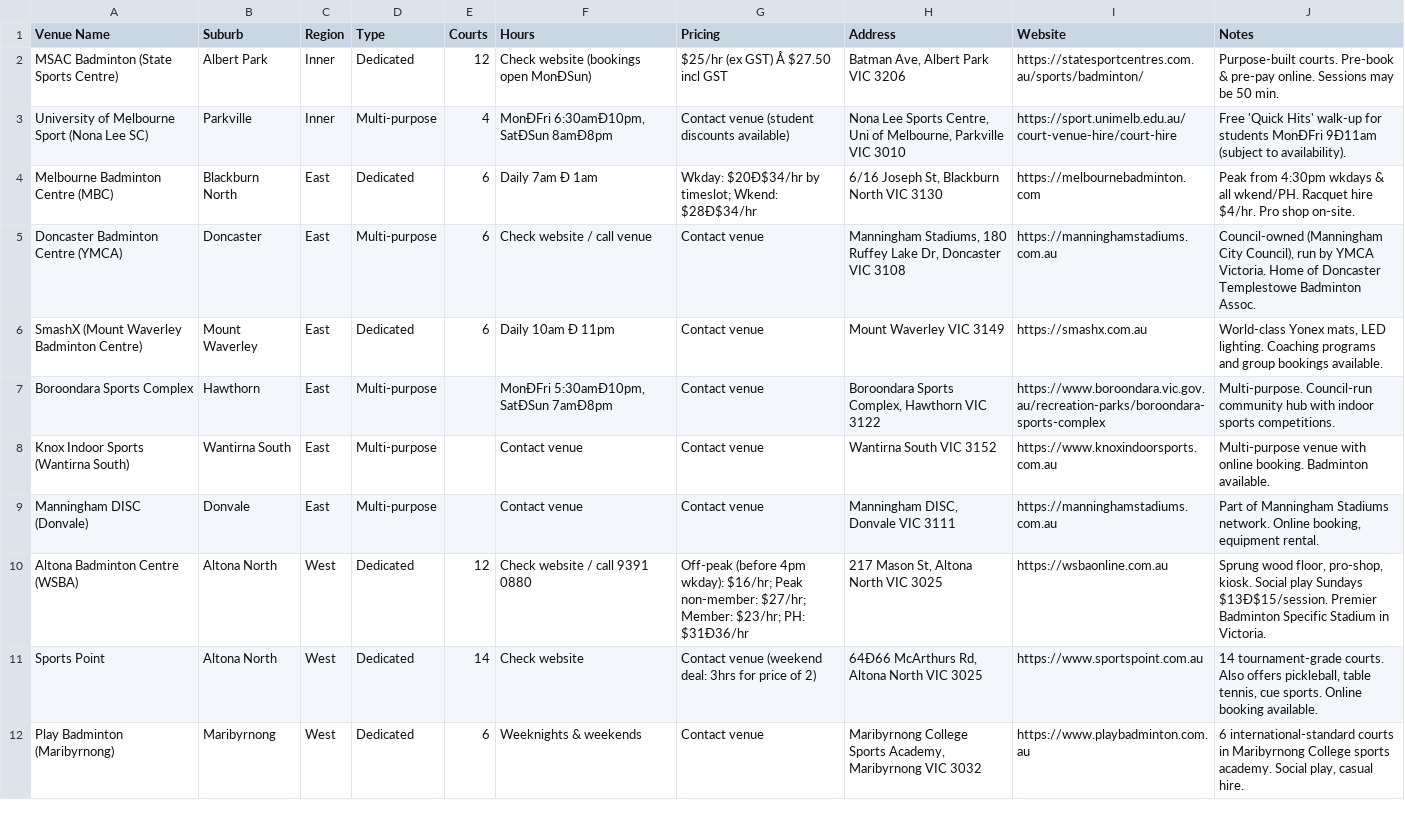
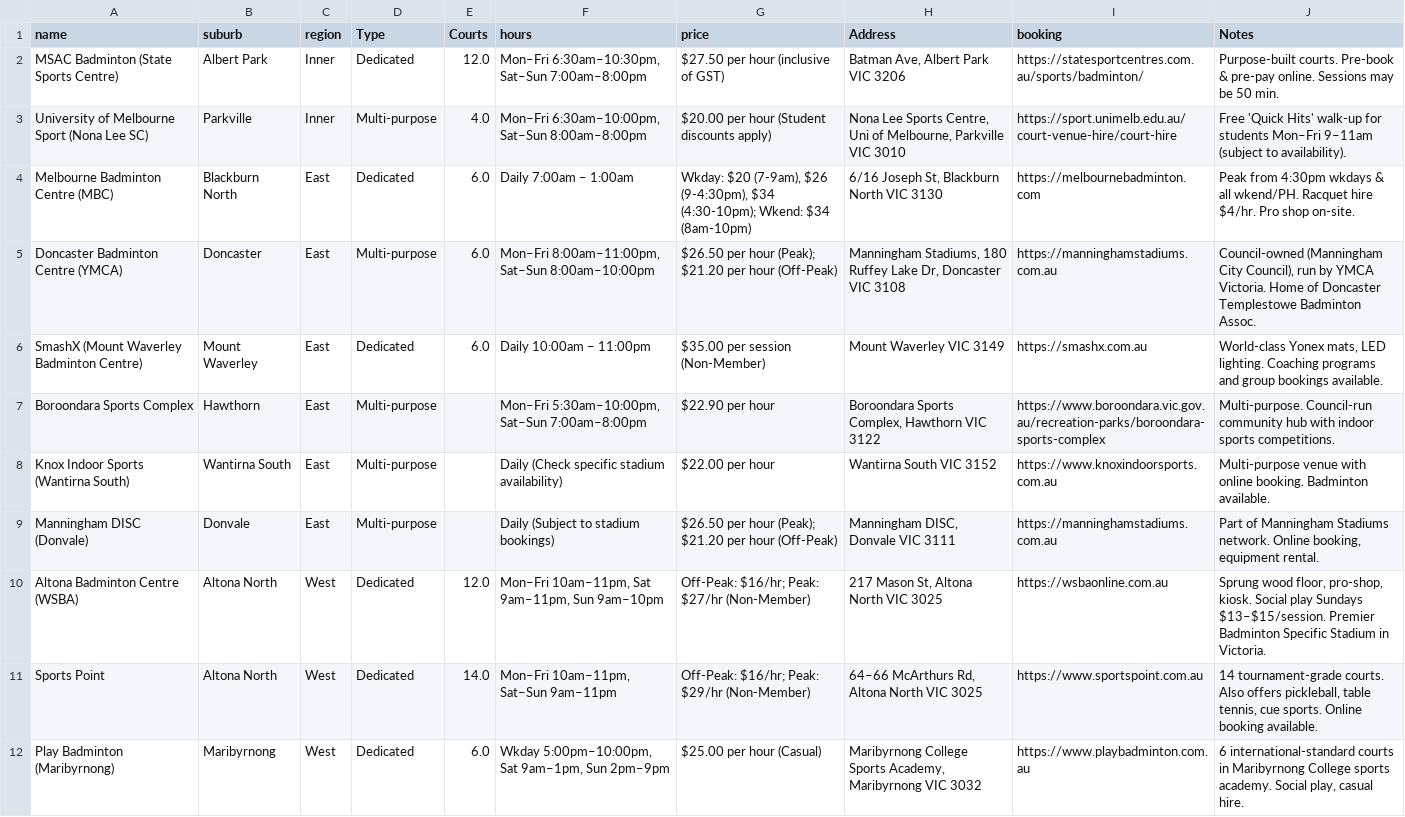
Before and after one commit to pranavkkumar009-prog/melbourne-sport-map, a CSV file: Melbourne_Badminton_Courts_Directory.csv, drawn as a sheet; only a part is shown; the diff covers the shown part only; the diff names each change by its address in the sheet, - before the commit and + after, or states it on an @@ line.

```diff
--- a/Melbourne_Badminton_Courts_Directory.csv
+++ b/Melbourne_Badminton_Courts_Directory.csv
-A1: Venue Name
+A1: name
-B1: Suburb
+B1: suburb
-C1: Region
+C1: region
-F1: Hours
+F1: hours
-G1: Pricing
+G1: price
-I1: Website
+I1: booking
-E2 (Courts): 12
+E2 (Courts): 12.0
-F2 (hours): Check website (bookings open MonÐSun)
+F2 (hours): Mon–Fri 6:30am–10:30pm, Sat–Sun 7:00am–8:00pm
-G2 (price): $25/hr (ex GST) Å $27.50 incl GST
+G2 (price): $27.50 per hour (inclusive of GST)
-E3 (Courts): 4
+E3 (Courts): 4.0
-F3 (hours): MonÐFri 6:30amÐ10pm, SatÐSun 8amÐ8pm
+F3 (hours): Mon–Fri 6:30am–10:00pm, Sat–Sun 8:00am–8:00pm
-G3 (price): Contact venue (student discounts available)
+G3 (price): $20.00 per hour (Student discounts apply)
-J3 (Notes): …for students MonÐFri 9Ð11am (subject to…
+J3 (Notes): …for students Mon–Fri 9–11am (subject to…
-E4:E6 (Courts): 6
+E4:E6 (Courts): 6.0
-F4 (hours): Daily 7am Ð 1am
+F4 (hours): Daily 7:00am – 1:00am
-G4 (price): Wkday: $20Ð$34/hr by timeslot; Wkend: $28Ð$34/hr
+G4 (price): Wkday: $20 (7-9am), $26 (9-4:30pm), $34 (4:30-10pm); Wkend: $34 (8am-10pm)
-F5 (hours): Check website / call venue
+F5 (hours): Mon–Fri 8:00am–11:00pm, Sat–Sun 8:00am–10:00pm
-G5 (price): Contact venue
+G5 (price): $26.50 per hour (Peak); $21.20 per hour (Off-Peak)
-F6 (hours): Daily 10am Ð 11pm
+F6 (hours): Daily 10:00am – 11:00pm
-G6 (price): Contact venue
+G6 (price): $35.00 per session (Non-Member)
-F7 (hours): MonÐFri 5:30amÐ10pm, SatÐSun 7amÐ8pm
+F7 (hours): Mon–Fri 5:30am–10:00pm, Sat–Sun 7:00am–8:00pm
-G7 (price): Contact venue
+G7 (price): $22.90 per hour
-F8 (hours): Contact venue
+F8 (hours): Daily (Check specific stadium availability)
-G8 (price): Contact venue
+G8 (price): $22.00 per hour
-F9 (hours): Contact venue
+F9 (hours): Daily (Subject to stadium bookings)
-G9 (price): Contact venue
+G9 (price): $26.50 per hour (Peak); $21.20 per hour (Off-Peak)
-E10 (Courts): 12
+E10 (Courts): 12.0
-F10 (hours): Check website / call 9391 0880
+F10 (hours): Mon–Fri 10am–11pm, Sat 9am–11pm, Sun 9am–10pm
-G10 (price): Off-peak (before 4pm wkday): $16/hr; Peak non-member: $27/hr; Member: $23/hr; PH: $31Ð36/hr
+G10 (price): Off-Peak: $16/hr; Peak: $27/hr (Non-Member)
-J10 (Notes): …play Sundays $13Ð$15/session. Premier Badminton…
+J10 (Notes): …play Sundays $13–$15/session. Premier Badminton…
-E11 (Courts): 14
+E11 (Courts): 14.0
-F11 (hours): Check website
+F11 (hours): Mon–Fri 10am–11pm, Sat–Sun 9am–11pm
-G11 (price): Contact venue (weekend deal: 3hrs for price of 2)
+G11 (price): Off-Peak: $16/hr; Peak: $29/hr (Non-Member)
-H11 (Address): 64Ð66 McArthurs Rd, Altona North VIC 3025
+H11 (Address): 64–66 McArthurs Rd, Altona North VIC 3025
-E12 (Courts): 6
+E12 (Courts): 6.0
-F12 (hours): Weeknights & weekends
+F12 (hours): Wkday 5:00pm–10:00pm, Sat 9am–1pm, Sun 2pm–9pm
-G12 (price): Contact venue
+G12 (price): $25.00 per hour (Casual)
```
Also changed, not shown: 45 edited cells elsewhere in this file, Melbourne_Tennis_Courts_Directory.csv, 2 other files.
